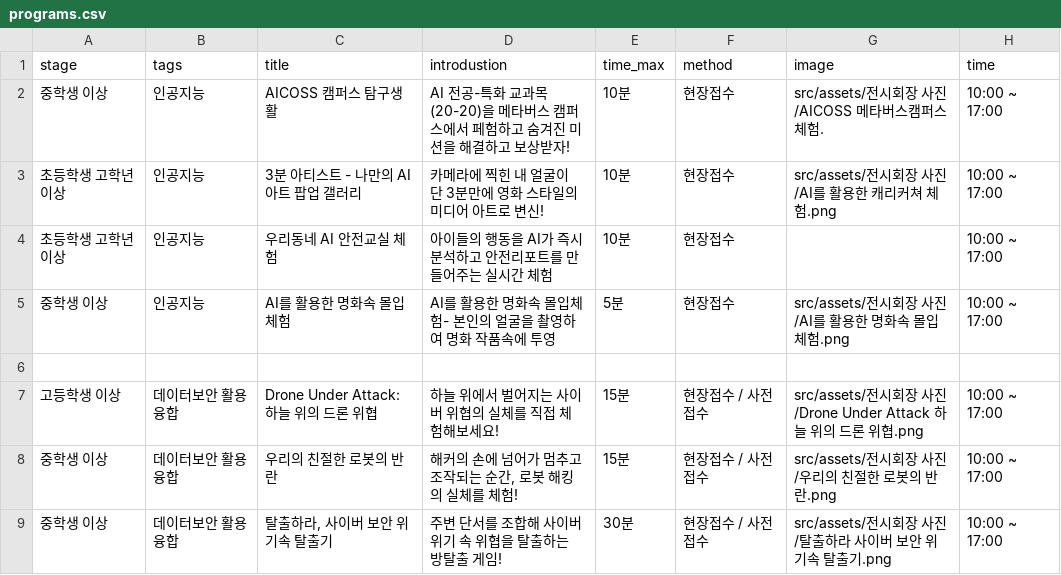
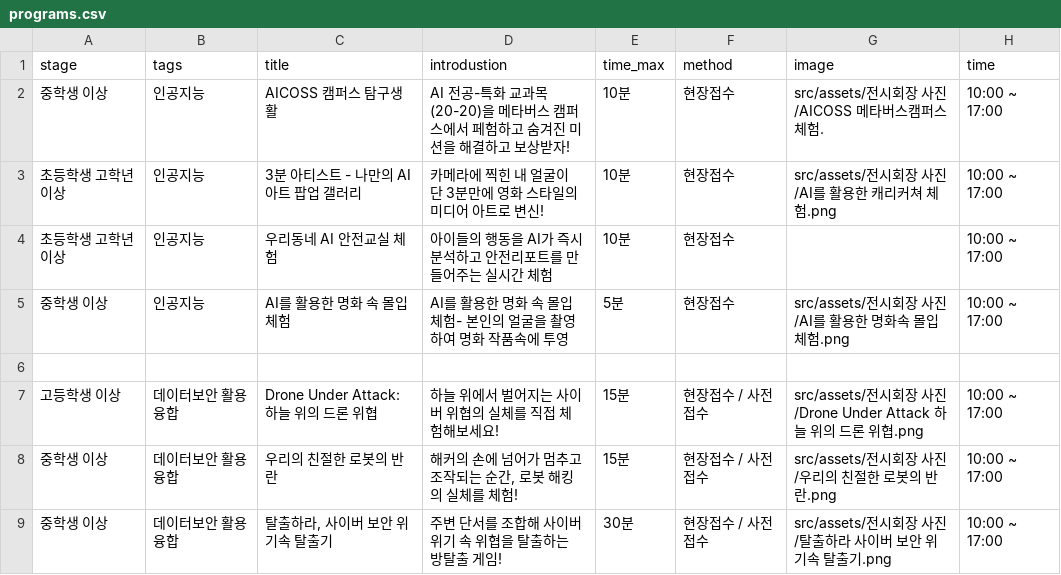
Before and after one commit to dlwldn4824/HCI-UX, a CSV file: co-show/public/data/programs.csv, drawn as a sheet; only a part is shown.

```diff
--- a/co-show/public/data/programs.csv
+++ b/co-show/public/data/programs.csv
@@ -4,3 +4,3 @@ stage,tags,title,introdustion,time_max,method,image,time
 초등학생 고학년 이상,인공지능,우리동네 AI 안전교실 체험,아이들의 행동을 AI가 즉시 분석하고 안전리포트를 만들어주는 실시간 체험,10분,현장접수,,10:00 ~ 17:00
-중학생 이상,인공지능,AI를 활용한 명화속 몰입체험,AI를 활용한 명화속 몰입체험- 본인의 얼굴을 촬영하여 명화 작품속에 투영,5분,현장접수,src/assets/전시회장 사진/AI를 활용한 명화속 몰입체험.png,10:00 ~ 17:00
+중학생 이상,인공지능,AI를 활용한 명화 속 몰입체험,AI를 활용한 명화 속 몰입체험- 본인의 얼굴을 촬영하여 명화 작품속에 투영,5분,현장접수,src/assets/전시회장 사진/AI를 활용한 명화속 몰입체험.png,10:00 ~ 17:00
 
```
Also changed, not shown: 8 other files.
